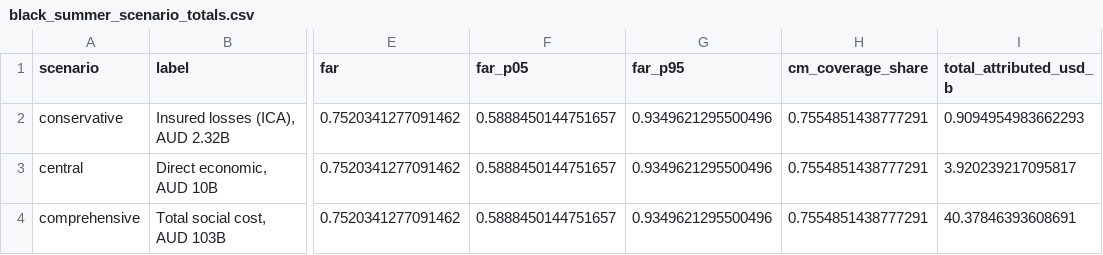
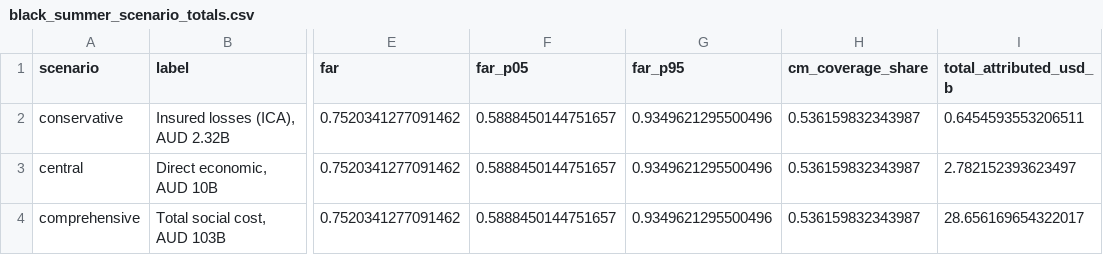
Before and after one commit to fictsean/brigid-analysis, a CSV file: data/processed/black_summer_scenario_totals.csv, drawn as a sheet; only a part is shown, gaps mark what is left out; the diff names each change by its address in the sheet, - before the commit and + after, or states it on an @@ line.

```diff
--- a/data/processed/black_summer_scenario_totals.csv
+++ b/data/processed/black_summer_scenario_totals.csv
-H2:H4 (cm_coverage_share): 0.7554851438777291
+H2:H4 (cm_coverage_share): 0.536159832343987
-I2 (total_attributed_usd_b): 0.9094954983662293
+I2 (total_attributed_usd_b): 0.6454593553206511
-I3 (total_attributed_usd_b): 3.920239217095817
+I3 (total_attributed_usd_b): 2.782152393623497
-I4 (total_attributed_usd_b): 40.37846393608691
+I4 (total_attributed_usd_b): 28.656169654322017
```
Also changed, not shown: data/processed/black_summer_pr_era5.csv, data/processed/qld_floods_scenario_totals.csv, 50 other files.
